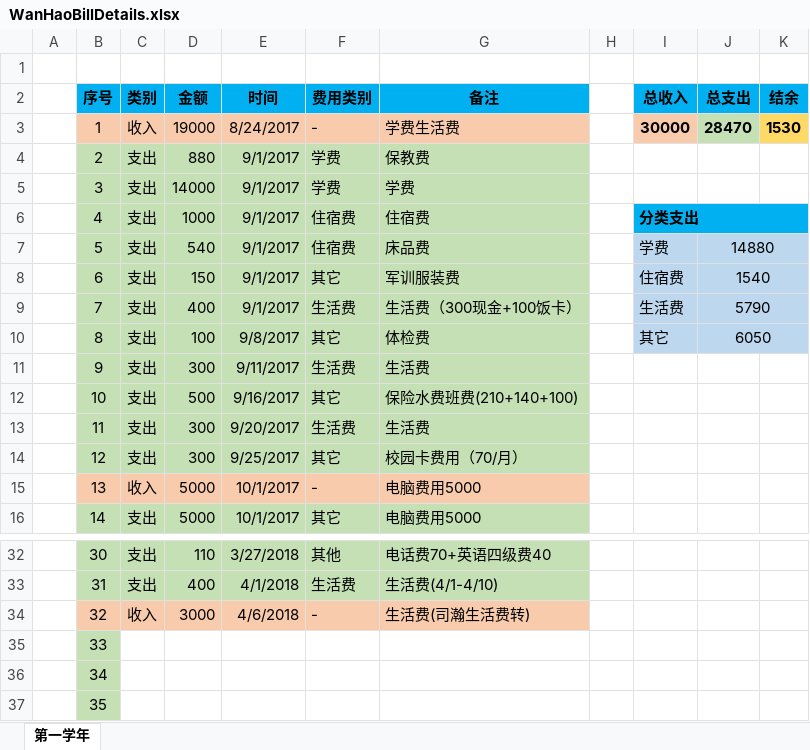
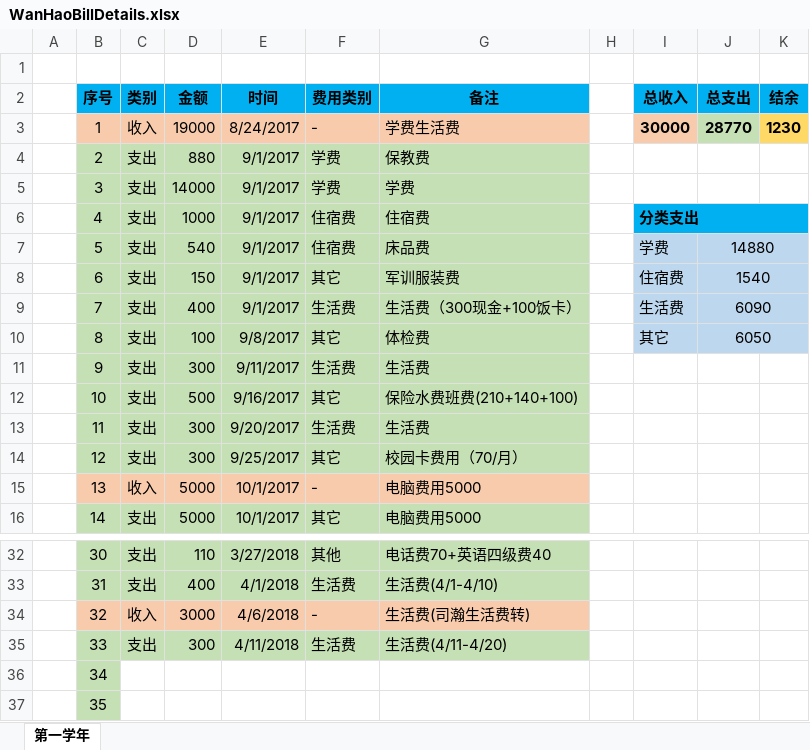
Before and after one commit to Wongfu/WanhaoBillDetails, an Excel workbook: WanHaoBillDetails.xlsx, sheet 第一学年, drawn as a sheet; only a part is shown, gaps mark what is left out; values as stored, in another font and other column widths than the file's, no borders; the diff names each change by its address in the sheet, - before the commit and + after, or states it on an @@ line.

Commit message:
Update on 2018-04-11, 支出生活费300

```diff
--- a/WanHaoBillDetails.xlsx (sheet 第一学年)
+++ b/WanHaoBillDetails.xlsx (sheet 第一学年)
-J3 (总支出): 28470
+J3 (总支出): 28770
-K3 (结余): 1530
+K3 (结余): 1230
-J9 (总支出): 5790
+J9 (总支出): 6090
-C35 (类别): (empty)
+C35 (类别): 支出
-C35:G35 fill: none
+C35:G35 fill: #C5E0B4
-D35 (金额): (empty)
+D35 (金额): 300
-E35 (时间): (empty)
+E35 (时间): 4/11/2018
-F35 (费用类别): (empty)
+F35 (费用类别): 生活费
-G35 (备注): (empty)
+G35 (备注): 生活费(4/11-4/20)
```
